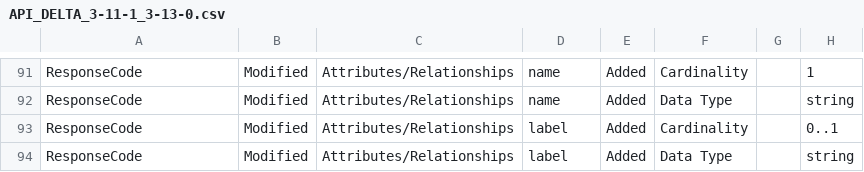
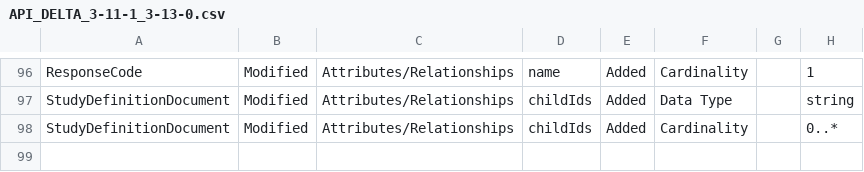
Before and after one commit to cdisc-org/DDF-RA, a CSV file: Deliverables/API/API_DELTA_3-11-1_3-13-0.csv, drawn as a sheet; only a part is shown, gaps mark what is left out; addresses are those after the commit; the diff covers the shown part only; the diff names each change by its address in the sheet, - before the commit and + after, or states it on an @@ line.

```diff
--- a/Deliverables/API/API_DELTA_3-11-1_3-13-0.csv
+++ b/Deliverables/API/API_DELTA_3-11-1_3-13-0.csv
-A97:A98: ResponseCode
+A97:A98: StudyDefinitionDocument
-D97: name
+D97: childIds
-D98: label
+D98: childIds
-H98: 0..1
+H98: 0..*
@@ row 94 moved to row 93: ResponseCode @@
```
Also changed, not shown: 4 added rows, 80 moved rows and 3 edited cells elsewhere in this file, Deliverables/CT/CT_DELTA_3-11-1_3-13-0.csv, Deliverables/UML/UML_DELTA_3-11-1_3-13-0.csv, 3 other files.
